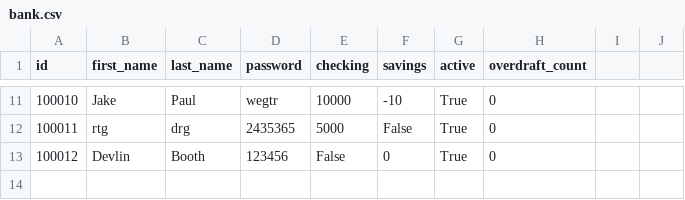
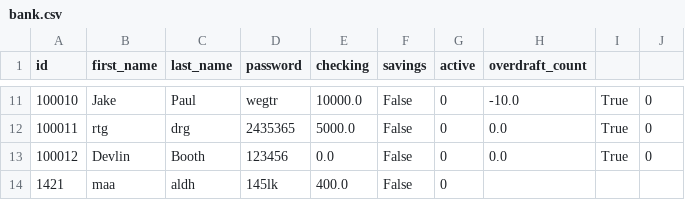
Before and after one commit to Maalialdh/Bank_repo, a CSV file: bank.csv, drawn as a sheet; only a part is shown, gaps mark what is left out; the diff covers the shown part only.

```diff
--- a/bank.csv
+++ b/bank.csv
@@ -11,3 +11,4 @@ id,first_name,last_name,password,checking,savings,active,overdraft_count
-100010,Jake ,Paul,wegtr,10000,-10,True,0
-100011,rtg,drg,2435365,5000,False,True,0
-100012,Devlin,Booth,123456,False,0,True,0
+100010,Jake,Paul,wegtr,10000.0,False,0,-10.0,True,0
+100011,rtg,drg,2435365,5000.0,False,0,0.0,True,0
+100012,Devlin,Booth,123456,0.0,False,0,0.0,True,0
+1421,maa,aldh,145lk,400.0,False,0,,,
```
Also changed, not shown: 50 edited cells elsewhere in this file, 2 other files.
